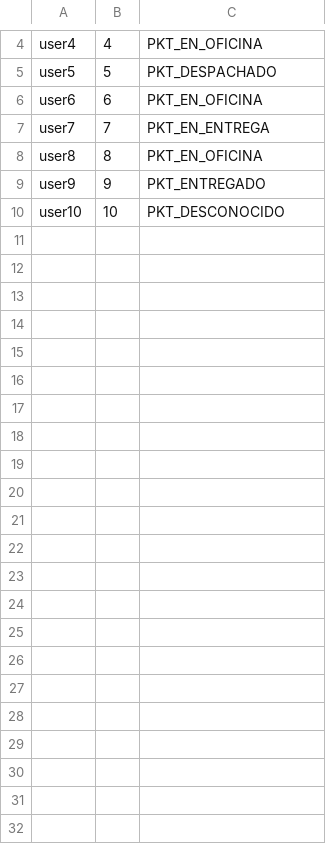
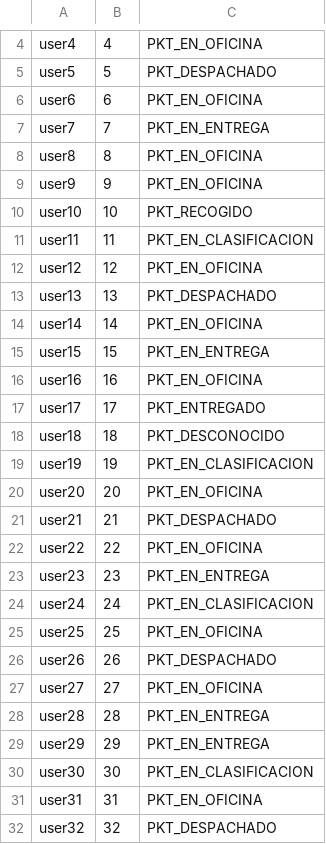
Before and after one commit to INFRACOMP-2022-1/Caso-3, a CSV file: src/src-concurrent-server-client/src/Records/recordTable.csv, drawn as a sheet; only a part is shown, gaps mark what is left out.

```diff
--- a/src/src-concurrent-server-client/src/Records/recordTable.csv
+++ b/src/src-concurrent-server-client/src/Records/recordTable.csv
@@ -8,3 +8,25 @@ user7,7,PKT_EN_ENTREGA
 user8,8,PKT_EN_OFICINA
-user9,9,PKT_ENTREGADO
-user10,10,PKT_DESCONOCIDO
+user9,9,PKT_EN_OFICINA
+user10,10,PKT_RECOGIDO
+user11,11,PKT_EN_CLASIFICACION
+user12,12,PKT_EN_OFICINA
+user13,13,PKT_DESPACHADO
+user14,14,PKT_EN_OFICINA
+user15,15,PKT_EN_ENTREGA
+user16,16,PKT_EN_OFICINA
+user17,17,PKT_ENTREGADO
+user18,18,PKT_DESCONOCIDO
+user19,19,PKT_EN_CLASIFICACION
+user20,20,PKT_EN_OFICINA
+user21,21,PKT_DESPACHADO
+user22,22,PKT_EN_OFICINA
+user23,23,PKT_EN_ENTREGA
+user24,24,PKT_EN_CLASIFICACION
+user25,25,PKT_EN_OFICINA
+user26,26,PKT_DESPACHADO
+user27,27,PKT_EN_OFICINA
+user28,28,PKT_EN_ENTREGA
+user29,29,PKT_EN_ENTREGA
+user30,30,PKT_EN_CLASIFICACION
+user31,31,PKT_EN_OFICINA
+user32,32,PKT_DESPACHADO
```
Also changed, not shown: src/src-iterative-server-client/src/Records/recordTable.csv, 4 other files.
